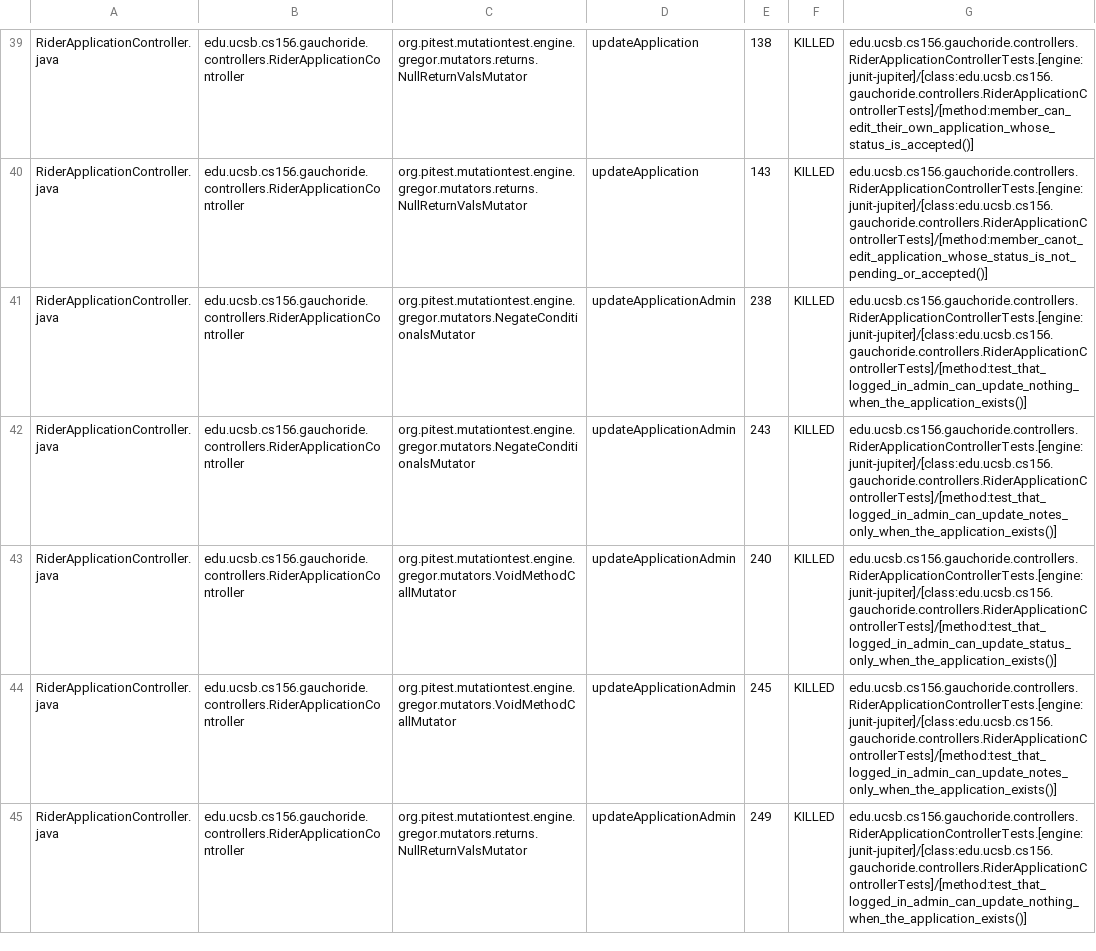
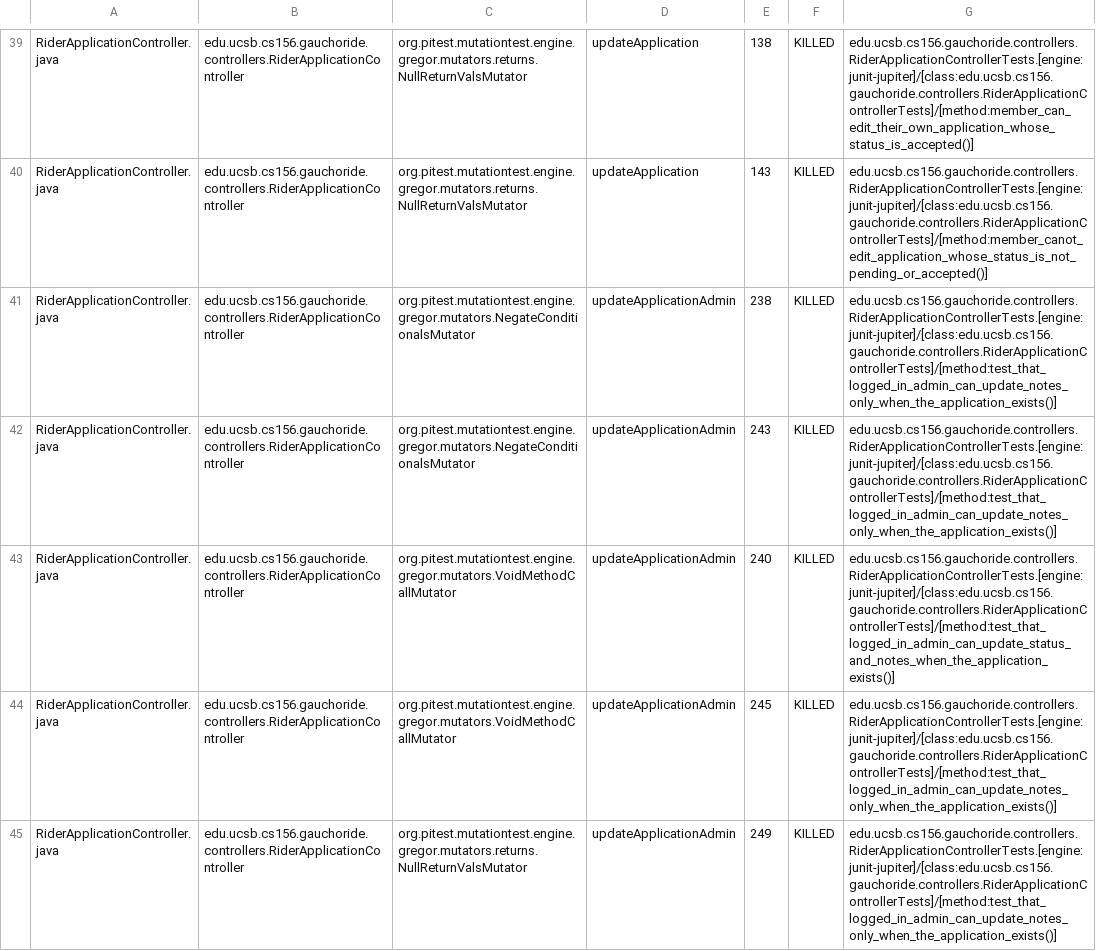
Before and after one commit to ucsb-cs156-s24/proj-gauchoride-s24-5pm-6, a CSV file: pitest/mutations.csv, drawn as a sheet; only a part is shown, gaps mark what is left out; the diff covers the shown part only.

Commit message:
Deploying to gh-pages from @ ucsb-cs156-s24/proj-gauchoride-s24-5pm-6@2e868fc06de3165f7a0c86c0bf5e6bb58324cec8 🚀

```diff
--- a/pitest/mutations.csv
+++ b/pitest/mutations.csv
@@ -40,6 +40,6 @@ RiderApplicationController.java,edu.ucsb.cs156.gauchoride.controllers.RiderAppli
 RiderApplicationController.java,edu.ucsb.cs156.gauchoride.controllers.RiderApplicationController,org.pitest.mutationtest.engine.gregor.mutators.returns.NullReturnValsMutator,updateApplication,143,KILLED,edu.ucsb.cs156.gauchoride.controllers.RiderApplicationControllerTests.[engine:junit-jupiter]/[class:edu.ucsb.cs156.gauchoride.controllers.RiderApplicationControllerTests]/[method:member_canot_edit_application_whose_status_is_not_pending_or_accepted()]
-RiderApplicationController.java,edu.ucsb.cs156.gauchoride.controllers.RiderApplicationController,org.pitest.mutationtest.engine.gregor.mutators.NegateConditionalsMutator,updateApplicationAdmin,238,KILLED,edu.ucsb.cs156.gauchoride.controllers.RiderApplicationControllerTests.[engine:junit-jupiter]/[class:edu.ucsb.cs156.gauchoride.controllers.RiderApplicationControllerTests]/[method:test_that_logged_in_admin_can_update_nothing_when_the_application_exists()]
+RiderApplicationController.java,edu.ucsb.cs156.gauchoride.controllers.RiderApplicationController,org.pitest.mutationtest.engine.gregor.mutators.NegateConditionalsMutator,updateApplicationAdmin,238,KILLED,edu.ucsb.cs156.gauchoride.controllers.RiderApplicationControllerTests.[engine:junit-jupiter]/[class:edu.ucsb.cs156.gauchoride.controllers.RiderApplicationControllerTests]/[method:test_that_logged_in_admin_can_update_notes_only_when_the_application_exists()]
 RiderApplicationController.java,edu.ucsb.cs156.gauchoride.controllers.RiderApplicationController,org.pitest.mutationtest.engine.gregor.mutators.NegateConditionalsMutator,updateApplicationAdmin,243,KILLED,edu.ucsb.cs156.gauchoride.controllers.RiderApplicationControllerTests.[engine:junit-jupiter]/[class:edu.ucsb.cs156.gauchoride.controllers.RiderApplicationControllerTests]/[method:test_that_logged_in_admin_can_update_notes_only_when_the_application_exists()]
-RiderApplicationController.java,edu.ucsb.cs156.gauchoride.controllers.RiderApplicationController,org.pitest.mutationtest.engine.gregor.mutators.VoidMethodCallMutator,updateApplicationAdmin,240,KILLED,edu.ucsb.cs156.gauchoride.controllers.RiderApplicationControllerTests.[engine:junit-jupiter]/[class:edu.ucsb.cs156.gauchoride.controllers.RiderApplicationControllerTests]/[method:test_that_logged_in_admin_can_update_status_only_when_the_application_exists()]
+RiderApplicationController.java,edu.ucsb.cs156.gauchoride.controllers.RiderApplicationController,org.pitest.mutationtest.engine.gregor.mutators.VoidMethodCallMutator,updateApplicationAdmin,240,KILLED,edu.ucsb.cs156.gauchoride.controllers.RiderApplicationControllerTests.[engine:junit-jupiter]/[class:edu.ucsb.cs156.gauchoride.controllers.RiderApplicationControllerTests]/[method:test_that_logged_in_admin_can_update_status_and_notes_when_the_application_exists()]
 RiderApplicationController.java,edu.ucsb.cs156.gauchoride.controllers.RiderApplicationController,org.pitest.mutationtest.engine.gregor.mutators.VoidMethodCallMutator,updateApplicationAdmin,245,KILLED,edu.ucsb.cs156.gauchoride.controllers.RiderApplicationControllerTests.[engine:junit-jupiter]/[class:edu.ucsb.cs156.gauchoride.controllers.RiderApplicationControllerTests]/[method:test_that_logged_in_admin_can_update_notes_only_when_the_application_exists()]
-RiderApplicationController.java,edu.ucsb.cs156.gauchoride.controllers.RiderApplicationController,org.pitest.mutationtest.engine.gregor.mutators.returns.NullReturnValsMutator,updateApplicationAdmin,249,KILLED,edu.ucsb.cs156.gauchoride.controllers.RiderApplicationControllerTests.[engine:junit-jupiter]/[class:edu.ucsb.cs156.gauchoride.controllers.RiderApplicationControllerTests]/[method:test_that_logged_in_admin_can_update_nothing_when_the_application_exists()]
+RiderApplicationController.java,edu.ucsb.cs156.gauchoride.controllers.RiderApplicationController,org.pitest.mutationtest.engine.gregor.mutators.returns.NullReturnValsMutator,updateApplicationAdmin,249,KILLED,edu.ucsb.cs156.gauchoride.controllers.RiderApplicationControllerTests.[engine:junit-jupiter]/[class:edu.ucsb.cs156.gauchoride.controllers.RiderApplicationControllerTests]/[method:test_that_logged_in_admin_can_update_notes_only_when_the_application_exists()]
```
Also changed, not shown: 4 added rows, 1 removed row and 27 edited cells elsewhere in this file, 20 other files.
